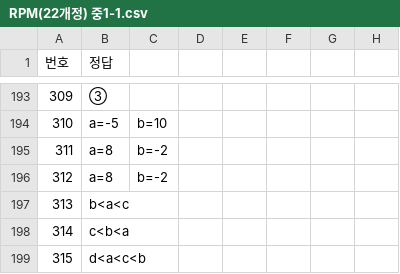
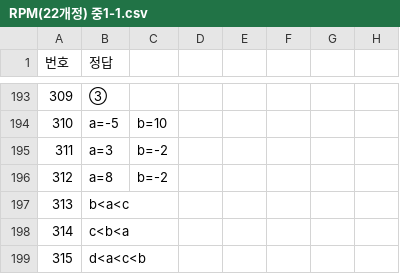
Before and after one commit to routinemath/math-images-test, a CSV file: CSV_Answers/RPM(22개정) 중1-1.csv, drawn as a sheet; only a part is shown, gaps mark what is left out.

Commit message:
Update RPM(22개정) 중1-1.csv

```diff
--- a/CSV_Answers/RPM(22개정) 중1-1.csv
+++ b/CSV_Answers/RPM(22개정) 중1-1.csv
@@ -194,3 +194,3 @@
 310,a=-5,b=10
-311,a=8,b=-2
+311,a=3,b=-2
 312,a=8,b=-2
```
